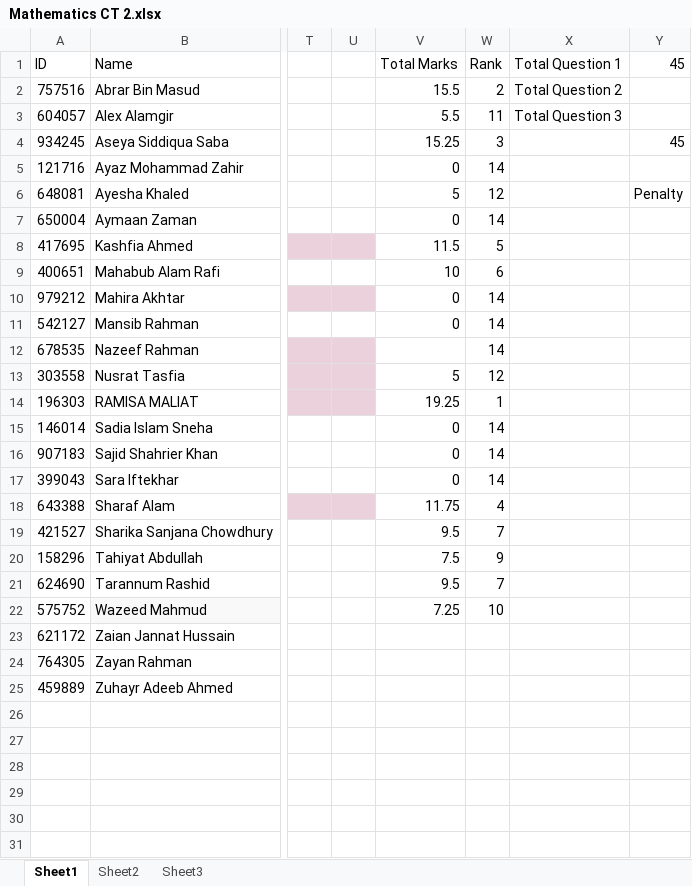
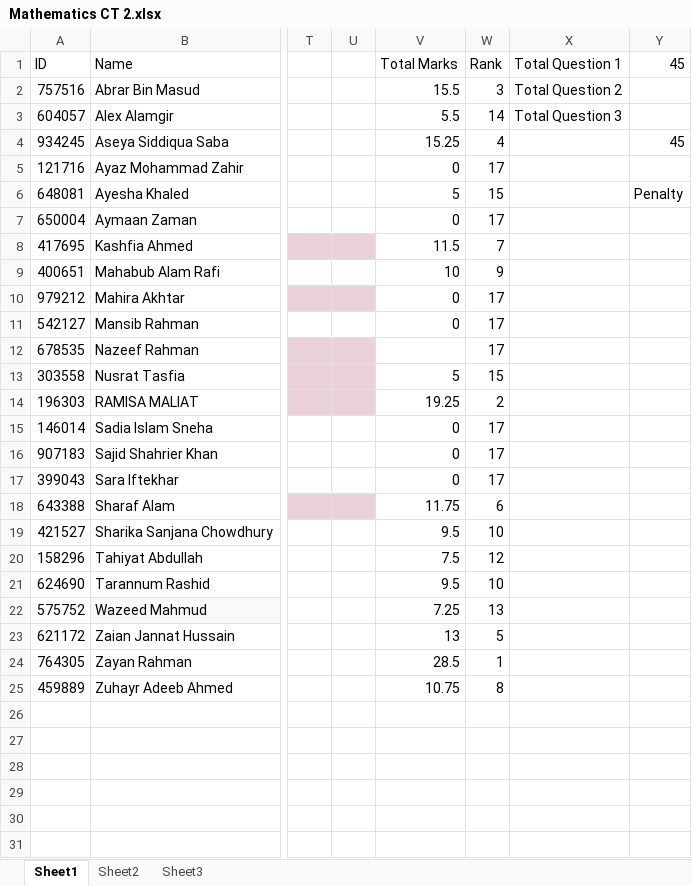
Before and after one commit to Ahnafahad/VH-Website, an Excel workbook: Results/Mathematics CT 2.xlsx, sheet Sheet1, drawn as a sheet; only a part is shown, gaps mark what is left out; values as stored, in another font and other column widths than the file's, no borders; the diff names each change by its address in the sheet, - before the commit and + after, or states it on an @@ line.

```diff
--- a/Results/Mathematics CT 2.xlsx (sheet Sheet1)
+++ b/Results/Mathematics CT 2.xlsx (sheet Sheet1)
-W2 (Rank): 2
+W2 (Rank): 3
-W3 (Rank): 11
+W3 (Rank): 14
-W4 (Rank): 3
+W4 (Rank): 4
-W5 (Rank): 14
+W5 (Rank): 17
-W6 (Rank): 12
+W6 (Rank): 15
-W7 (Rank): 14
+W7 (Rank): 17
-W8 (Rank): 5
+W8 (Rank): 7
-W9 (Rank): 6
+W9 (Rank): 9
-W10:W12 (Rank): 14
+W10:W12 (Rank): 17
-W13 (Rank): 12
+W13 (Rank): 15
-W14 (Rank): 1
+W14 (Rank): 2
-W15:W17 (Rank): 14
+W15:W17 (Rank): 17
-W18 (Rank): 4
+W18 (Rank): 6
-W19 (Rank): 7
+W19 (Rank): 10
-W20 (Rank): 9
+W20 (Rank): 12
-W21 (Rank): 7
+W21 (Rank): 10
-W22 (Rank): 10
+W22 (Rank): 13
-V23 (Total Marks): (empty)
+V23 (Total Marks): 13
-W23 (Rank): (empty)
+W23 (Rank): 5
-V24 (Total Marks): (empty)
+V24 (Total Marks): 28.5
-W24 (Rank): (empty)
+W24 (Rank): 1
-V25 (Total Marks): (empty)
+V25 (Total Marks): 10.75
-W25 (Rank): (empty)
+W25 (Rank): 8
```
Also changed, not shown: 6 other files.
